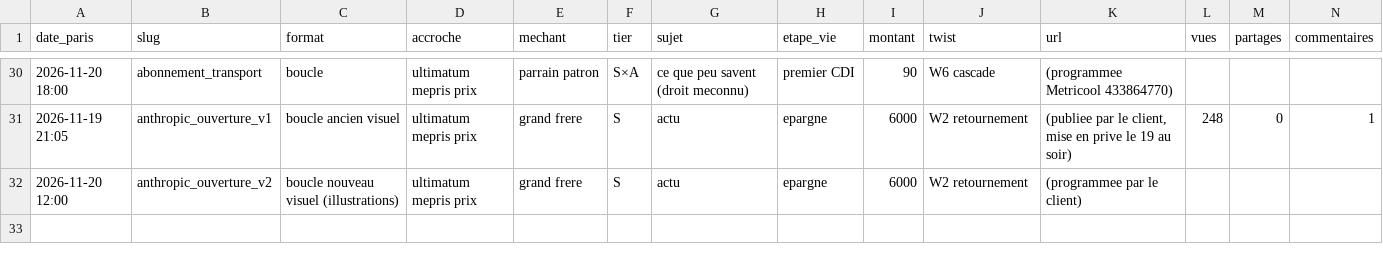
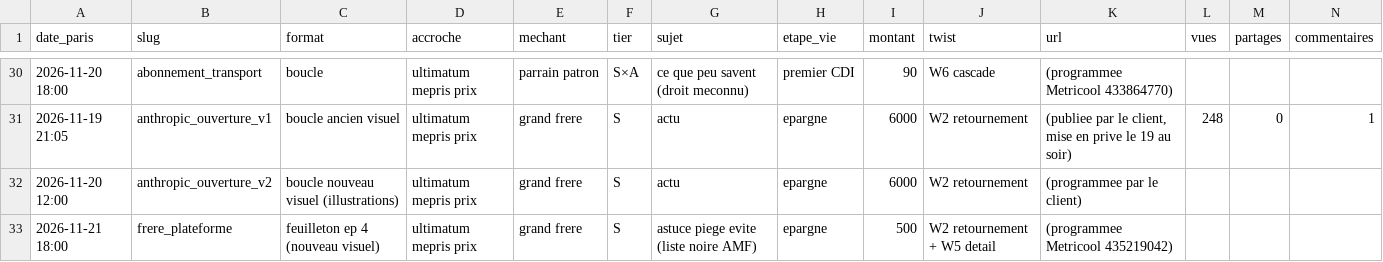
Before and after one commit to ProjetDevAgency/Claude-repo, a CSV file: prompts/videos_index.csv, drawn as a sheet; only a part is shown, gaps mark what is left out; rows hold the shown columns only; the diff names each change by its address in the sheet, - before the commit and + after, or states it on an @@ line.

```diff
--- a/prompts/videos_index.csv
+++ b/prompts/videos_index.csv
+row 33: 2026-11-21 18:00 | frere_plateforme | feuilleton ep 4 (nouveau visuel) | ultimatum mepris prix | grand frere | S | astuce piege evite (liste noire AMF) | epargne | 500 | W2 retournement + W5 detail | (programmee Metricool 435219042)
```
Also changed, not shown: 1 other file.
